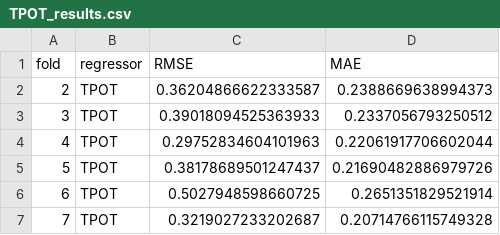
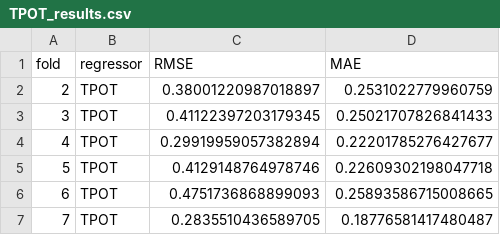
Before and after one commit to jtimko16/AutoML_Project2, a CSV file: experiment_results/TPOT_results.csv, drawn as a sheet.

Commit message:
Add - Get TPOT performance on test data

```diff
--- a/experiment_results/TPOT_results.csv
+++ b/experiment_results/TPOT_results.csv
@@ -1,7 +1,7 @@
 fold,regressor,RMSE,MAE
-2,TPOT,0.36204866622333587,0.2388669638994373
-3,TPOT,0.39018094525363933,0.2337056793250512
-4,TPOT,0.29752834604101963,0.22061917706602044
-5,TPOT,0.38178689501247437,0.21690482886979726
-6,TPOT,0.5027948598660725,0.2651351829521914
-7,TPOT,0.3219027233202687,0.20714766115749328
+2,TPOT,0.38001220987018897,0.2531022779960759
+3,TPOT,0.41122397203179345,0.25021707826841433
+4,TPOT,0.29919959057382894,0.22201785276427677
+5,TPOT,0.4129148764978746,0.22609302198047718
+6,TPOT,0.4751736868899093,0.25893586715008665
+7,TPOT,0.2835510436589705,0.18776581417480487
```
Also changed, not shown: 2 other files.
